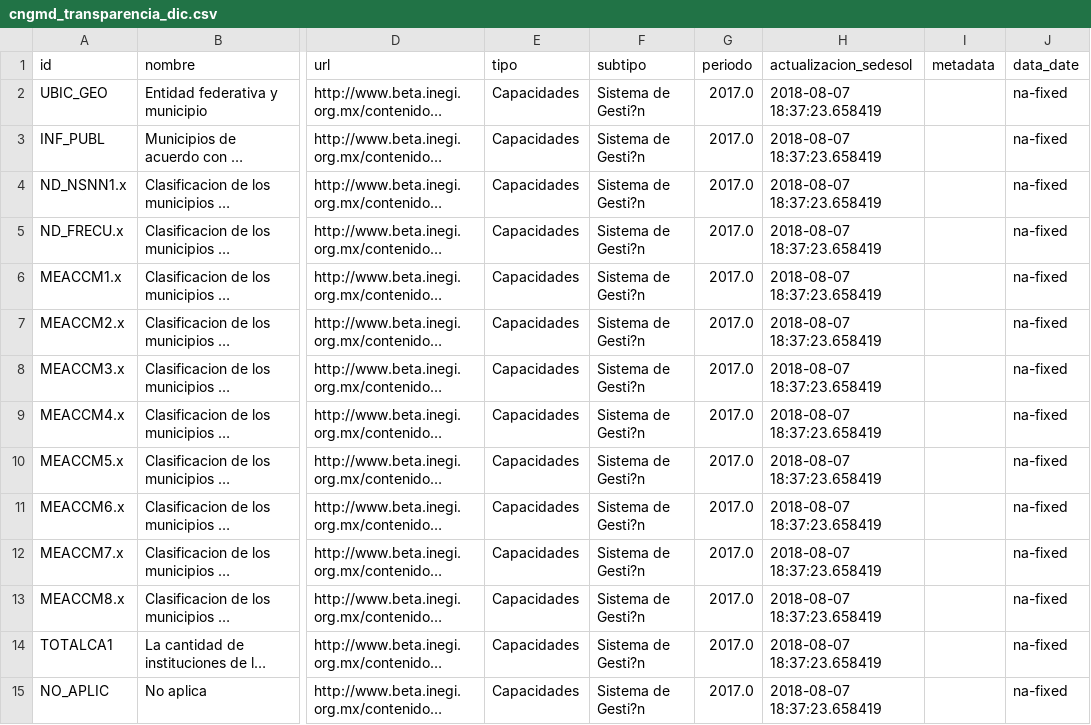
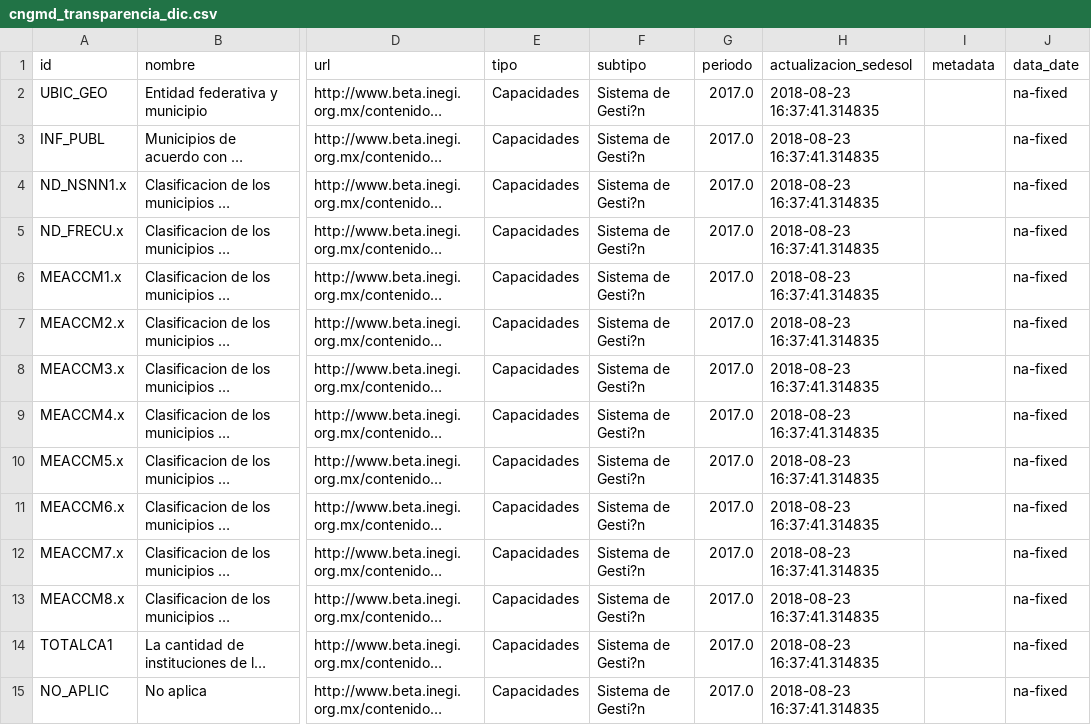
Before and after one commit to plataformapreventiva/politica_preventiva, a CSV file: politica_preventiva/pipelines/ingest/common/dictionaries/cngmd_transparencia_dic.csv, drawn as a sheet; only a part is shown, gaps mark what is left out; long unchanged cells end in …; the diff covers the shown part only; the diff names each change by its address in the sheet, - before the commit and + after, or states it on an @@ line.

Commit message:
re-add pipeline cngmd_transparencia

```diff
--- a/politica_preventiva/pipelines/ingest/common/dictionaries/cngmd_transparencia_dic.csv
+++ b/politica_preventiva/pipelines/ingest/common/dictionaries/cngmd_transparencia_dic.csv
-H2:H15 (actualizacion_sedesol): 2018-08-07 18:37:23.658419
+H2:H15 (actualizacion_sedesol): 2018-08-23 16:37:41.314835
```
Also changed, not shown: 14 edited cells elsewhere in this file, 3 other files.
